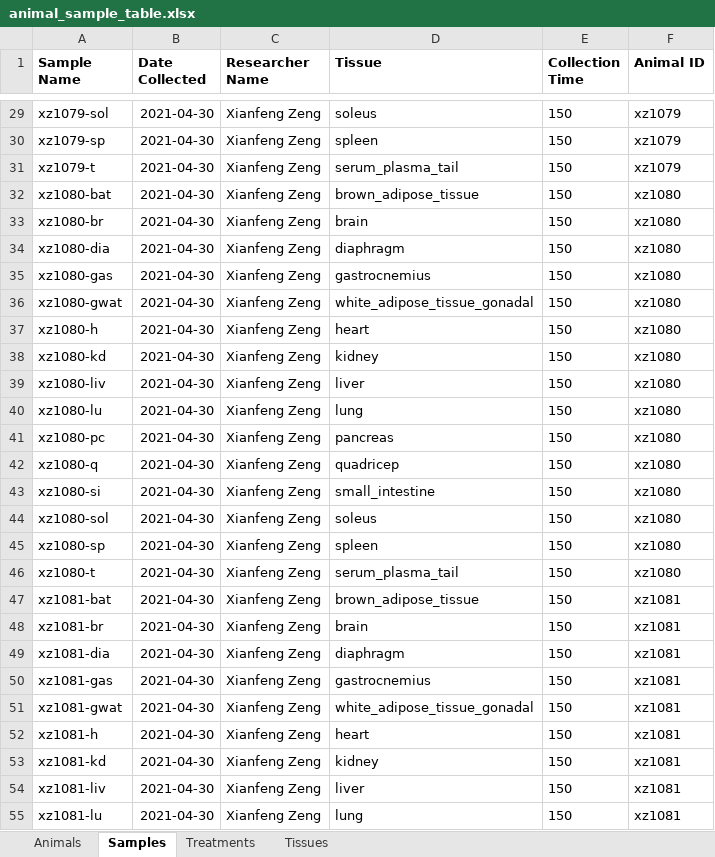
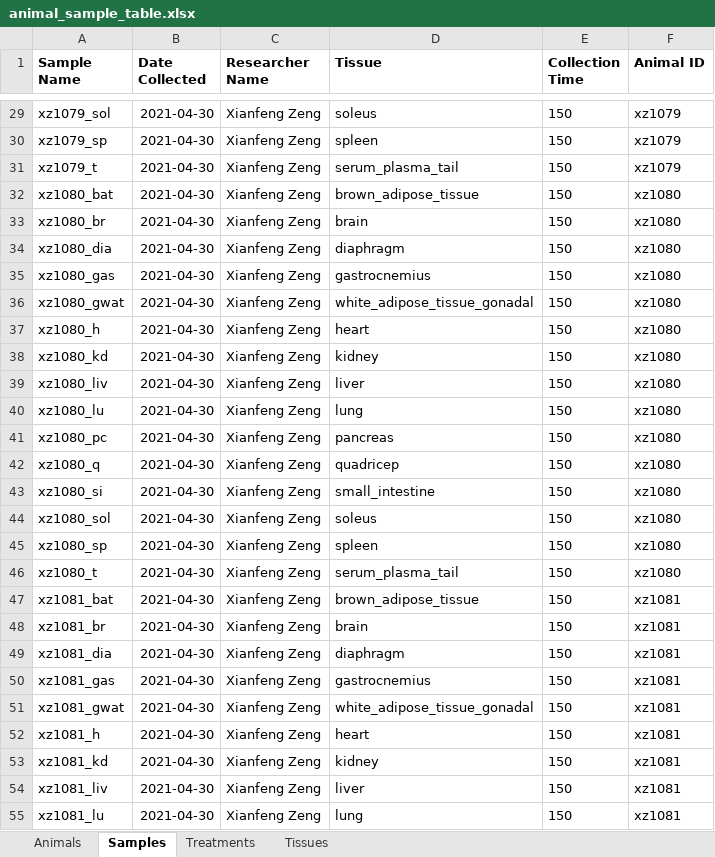
Before and after one commit to Princeton-LSI-ResearchComputing/tracebase, an Excel workbook: DataRepo/example_data/obob_fasted_ace_glycerol_3hb_citrate_eaa_fa_multiple_tracers/animal_sample_table.xlsx, sheet Samples, drawn as a sheet; only a part is shown, gaps mark what is left out; values as stored, in another font and other column widths than the file's, no borders; the diff covers the shown part only; the diff names each change by its address in the sheet, - before the commit and + after, or states it on an @@ line.

Commit message:
Added remaining tests for multitracer and multilabel data.
Files checked in: DataRepo/example_data/obob_fasted_ace_glycerol_3hb_citrate_eaa_fa_multiple_tracers/animal_sample_table.xlsx DataRepo/tests/test_infusate_parsing_validation.py DataRepo/tests/test_models.py DataRepo/utils/accucor_data_loader.py
[skip ci]

```diff
--- a/DataRepo/example_data/obob_fasted_ace_glycerol_3hb_citrate_eaa_fa_multiple_tracers/animal_sample_table.xlsx (sheet Samples)
+++ b/DataRepo/example_data/obob_fasted_ace_glycerol_3hb_citrate_eaa_fa_multiple_tracers/animal_sample_table.xlsx (sheet Samples)
-A29 (Sample Name): xz1079-sol
+A29 (Sample Name): xz1079_sol
-A30 (Sample Name): xz1079-sp
+A30 (Sample Name): xz1079_sp
-A31 (Sample Name): xz1079-t
+A31 (Sample Name): xz1079_t
-A32 (Sample Name): xz1080-bat
+A32 (Sample Name): xz1080_bat
-A33 (Sample Name): xz1080-br
+A33 (Sample Name): xz1080_br
-A34 (Sample Name): xz1080-dia
+A34 (Sample Name): xz1080_dia
-A35 (Sample Name): xz1080-gas
+A35 (Sample Name): xz1080_gas
-A36 (Sample Name): xz1080-gwat
+A36 (Sample Name): xz1080_gwat
-A37 (Sample Name): xz1080-h
+A37 (Sample Name): xz1080_h
-A38 (Sample Name): xz1080-kd
+A38 (Sample Name): xz1080_kd
-A39 (Sample Name): xz1080-liv
+A39 (Sample Name): xz1080_liv
-A40 (Sample Name): xz1080-lu
+A40 (Sample Name): xz1080_lu
-A41 (Sample Name): xz1080-pc
+A41 (Sample Name): xz1080_pc
-A42 (Sample Name): xz1080-q
+A42 (Sample Name): xz1080_q
-A43 (Sample Name): xz1080-si
+A43 (Sample Name): xz1080_si
-A44 (Sample Name): xz1080-sol
+A44 (Sample Name): xz1080_sol
-A45 (Sample Name): xz1080-sp
+A45 (Sample Name): xz1080_sp
-A46 (Sample Name): xz1080-t
+A46 (Sample Name): xz1080_t
-A47 (Sample Name): xz1081-bat
+A47 (Sample Name): xz1081_bat
-A48 (Sample Name): xz1081-br
+A48 (Sample Name): xz1081_br
-A49 (Sample Name): xz1081-dia
+A49 (Sample Name): xz1081_dia
-A50 (Sample Name): xz1081-gas
+A50 (Sample Name): xz1081_gas
-A51 (Sample Name): xz1081-gwat
+A51 (Sample Name): xz1081_gwat
-A52 (Sample Name): xz1081-h
+A52 (Sample Name): xz1081_h
-A53 (Sample Name): xz1081-kd
+A53 (Sample Name): xz1081_kd
-A54 (Sample Name): xz1081-liv
+A54 (Sample Name): xz1081_liv
-A55 (Sample Name): xz1081-lu
+A55 (Sample Name): xz1081_lu
```
Also changed, not shown: 63 edited cells elsewhere in this sheet, 3 other files.
